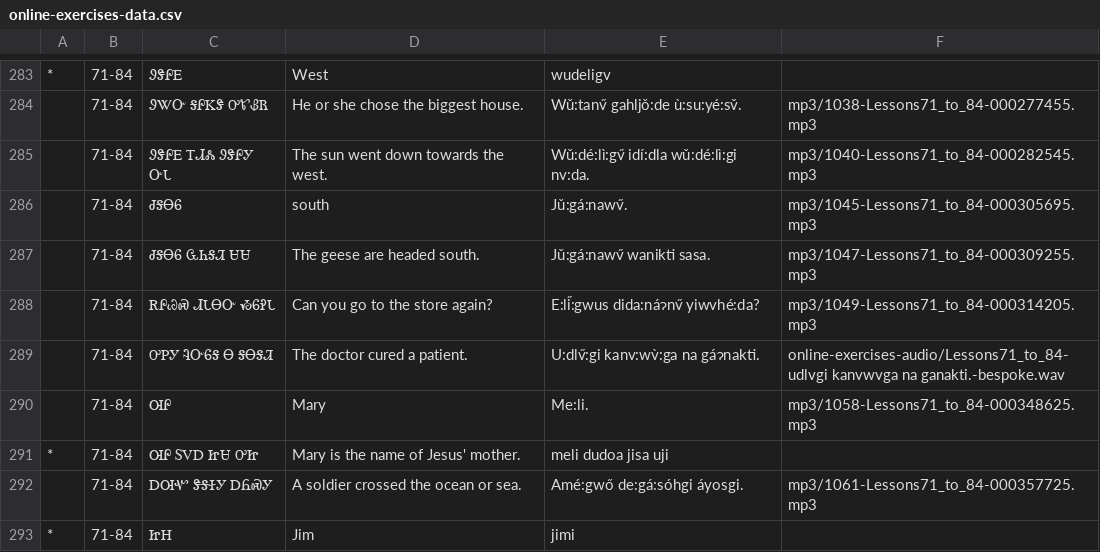
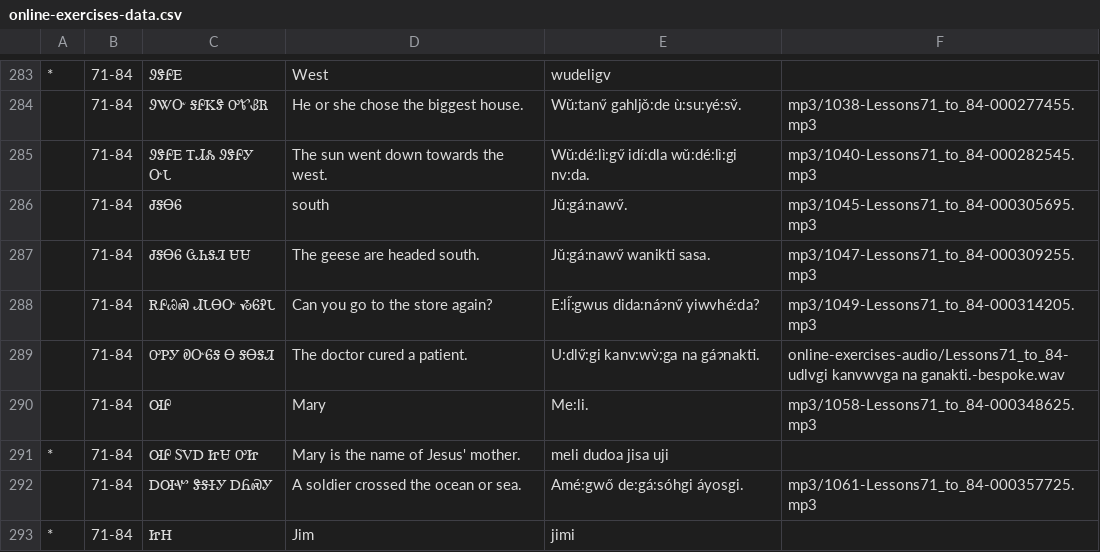
Before and after one commit to CherokeeLanguage/cherokee-audio-data, a CSV file: see-say-write/online-exercises-data.csv, drawn as a sheet; only a part is shown, gaps mark what is left out.

Commit message:
typo

```diff
--- a/see-say-write/online-exercises-data.csv
+++ b/see-say-write/online-exercises-data.csv
@@ -288,3 +288,3 @@
 |71-84|ᎡᎵᏊᏍ ᏗᏓᎾᏅ ᏱᏮᎮᏓ|Can you go to the store again?|E:li̋:gwus dida:náɂnv̋ yiwvhé:da?|mp3/1049-Lessons71_to_84-000314205.mp3
-|71-84|ᎤᏢᎩ ᎸᏅᏮᎦ Ꮎ ᎦᎾᎦᏘ|The doctor cured a patient.|U:dlv̋:gi kanv:wv̀:ga na gáɂnakti.|online-exercises-audio/Lessons71_to_84-udlvgi kanvwvga na ganakti.-bespoke.wav
+|71-84|ᎤᏢᎩ ᎧᏅᏮᎦ Ꮎ ᎦᎾᎦᏘ|The doctor cured a patient.|U:dlv̋:gi kanv:wv̀:ga na gáɂnakti.|online-exercises-audio/Lessons71_to_84-udlvgi kanvwvga na ganakti.-bespoke.wav
 |71-84|ᎺᎵ|Mary|Me:li.|mp3/1058-Lessons71_to_84-000348625.mp3
```
Also changed, not shown: 1 other file.
